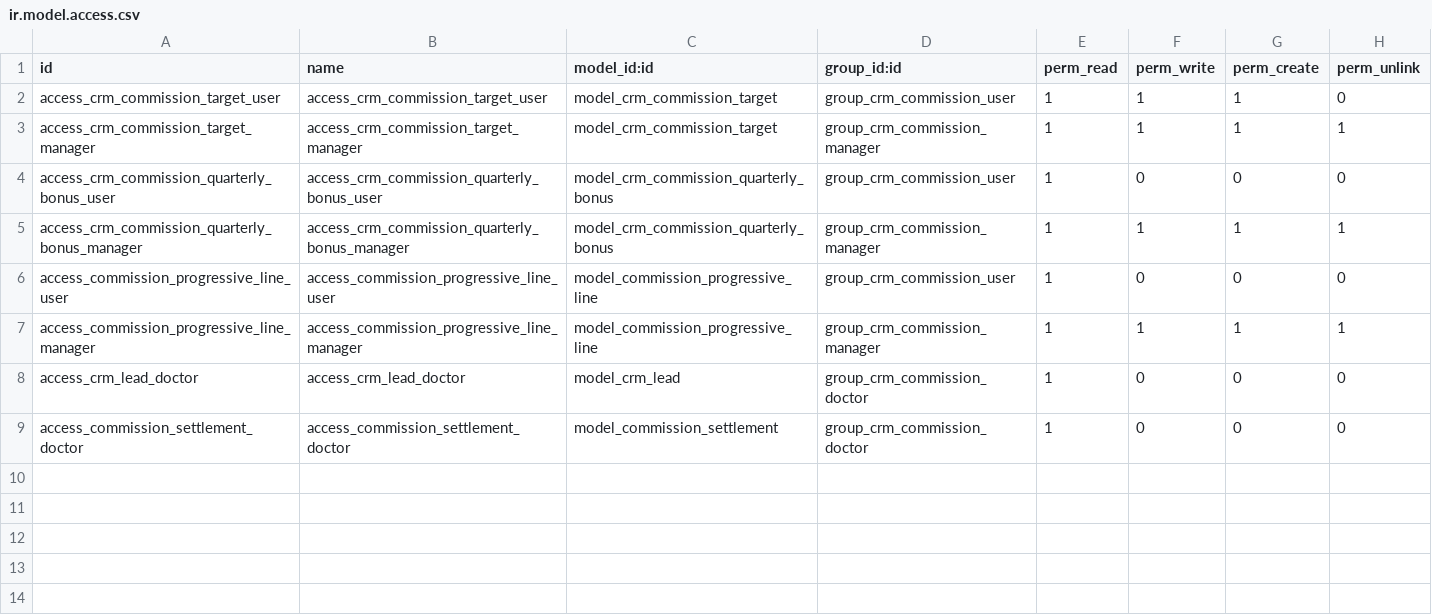
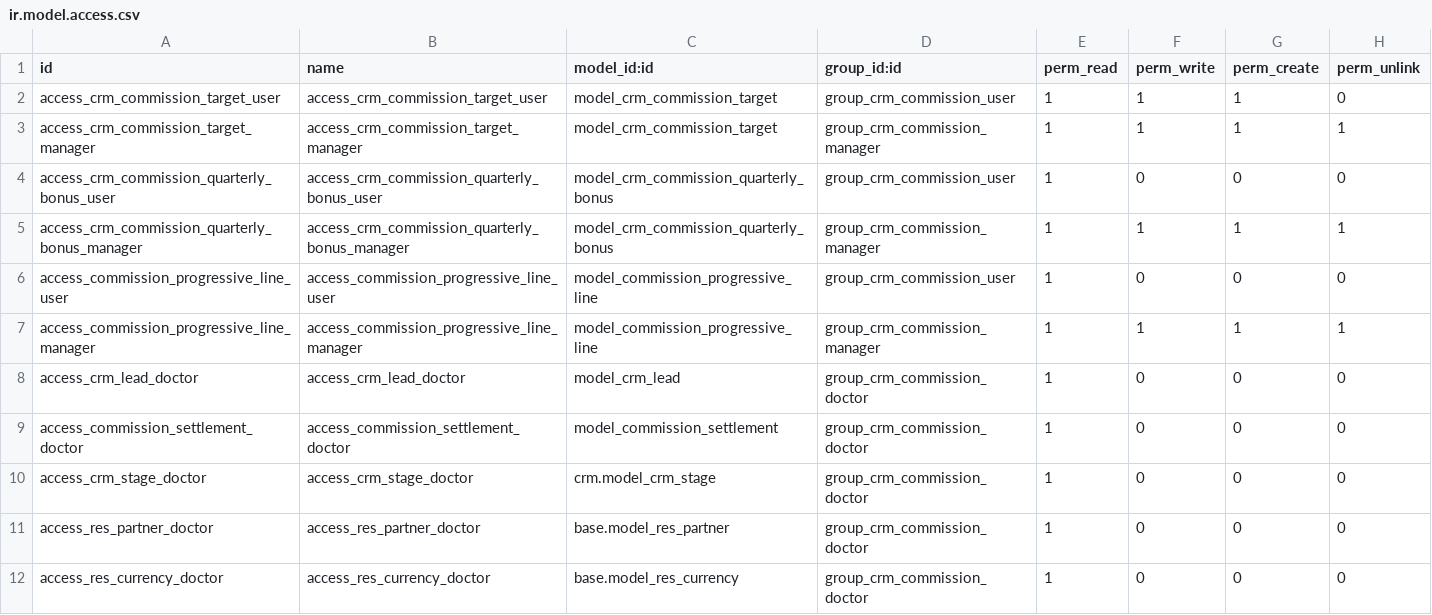
Before and after one commit to MadooIT-Solutions/crm-iomr, a CSV file: crm_commissions/security/ir.model.access.csv, drawn as a sheet.

```diff
--- a/crm_commissions/security/ir.model.access.csv
+++ b/crm_commissions/security/ir.model.access.csv
@@ -9 +9,4 @@ access_crm_lead_doctor,access_crm_lead_doctor,model_crm_lead,group_crm_commissio
 access_commission_settlement_doctor,access_commission_settlement_doctor,model_commission_settlement,group_crm_commission_doctor,1,0,0,0
+access_crm_stage_doctor,access_crm_stage_doctor,crm.model_crm_stage,group_crm_commission_doctor,1,0,0,0
+access_res_partner_doctor,access_res_partner_doctor,base.model_res_partner,group_crm_commission_doctor,1,0,0,0
+access_res_currency_doctor,access_res_currency_doctor,base.model_res_currency,group_crm_commission_doctor,1,0,0,0
```
Also changed, not shown: 8 other files.
